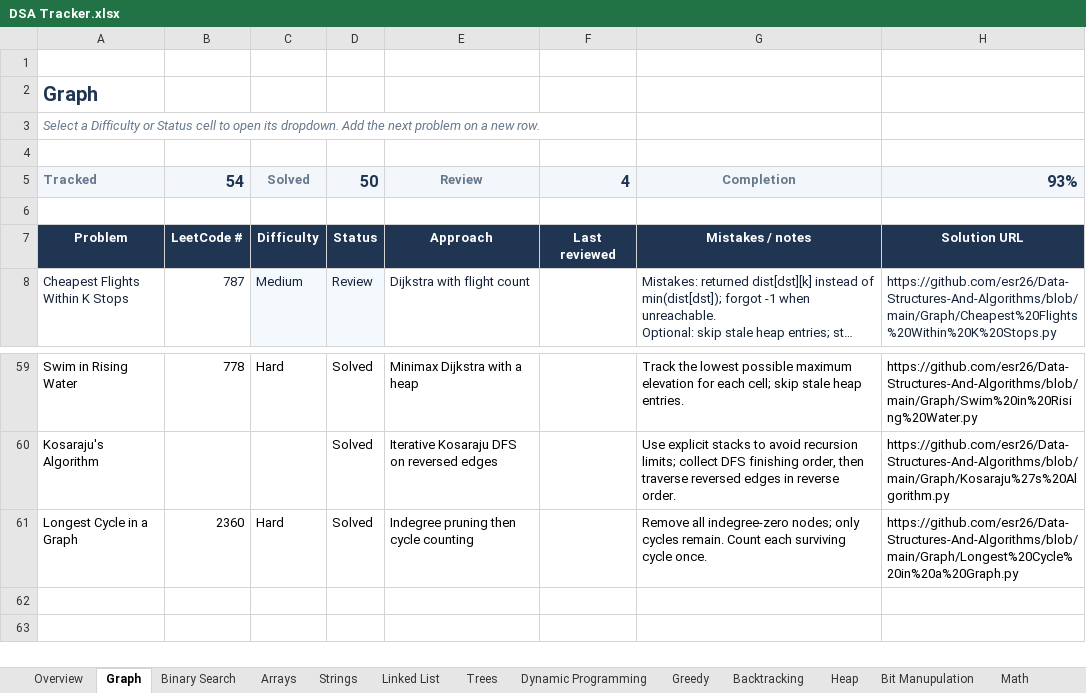
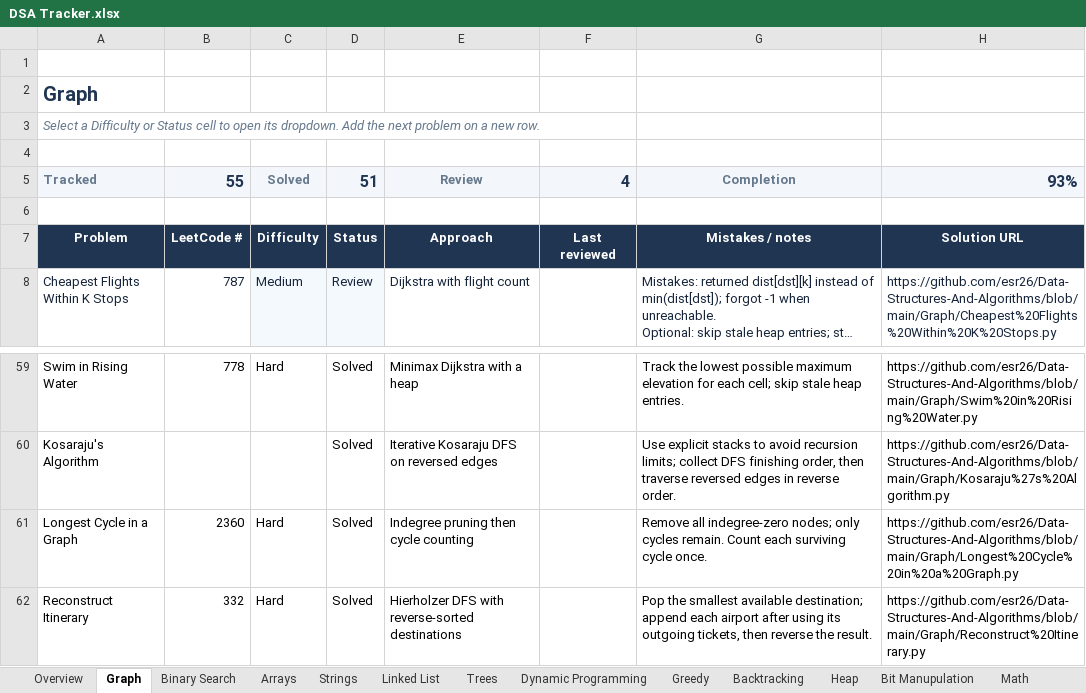
Before and after one commit to esr26/Data-Structures-And-Algorithms, an Excel workbook: DSA Tracker.xlsx, sheet Graph, drawn as a sheet; only a part is shown, gaps mark what is left out; long unchanged cells end in …; values as stored, in another font and other column widths than the file's, no borders; conditional formats and table styles not drawn; the diff names each change by its address in the sheet, - before the commit and + after, or states it on an @@ line.

Commit message:
Add reconstruct itinerary solution and tracker entry

```diff
--- a/DSA Tracker.xlsx (sheet Graph)
+++ b/DSA Tracker.xlsx (sheet Graph)
-B5: 54
+B5: 55
-D5: 50
+D5: 51
+row 62: Reconstruct Itinerary | 332 | Hard | Solved | Hierholzer DFS with reverse-sorted destinations |  | Pop the smallest available destination; append each airport after using its outgoing tickets, then reverse the result. | https://github.com/esr26/Data-Structures-And-Algorithms/blob/main/Graph/Reconstruct%20Itinerary.py
```
Also changed, not shown: sheet Overview, 1 other file.
